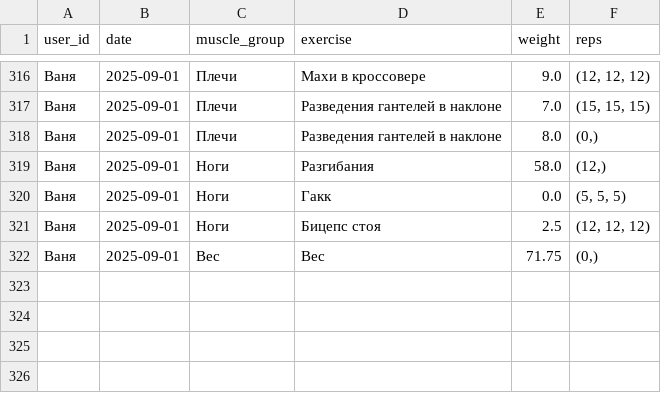
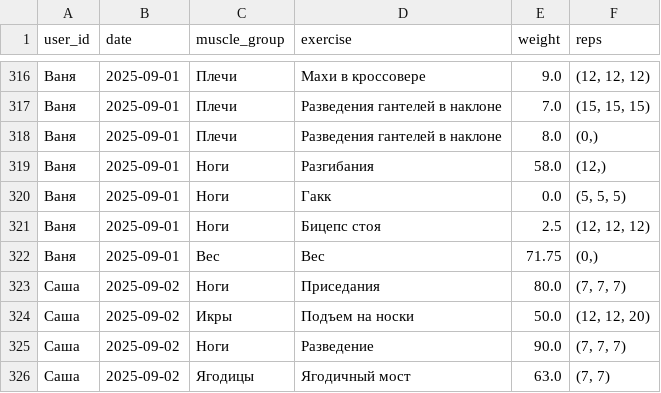
Before and after one commit to v0r0bi0v/gym-statistics, a CSV file: workouts.csv, drawn as a sheet; only a part is shown, gaps mark what is left out; the diff names each change by its address in the sheet, - before the commit and + after, or states it on an @@ line.

Commit message:
GYM AUTOCOMMIT 2025-09-02 05:49:49 UTC

```diff
--- a/workouts.csv
+++ b/workouts.csv
+row 323: Саша | 2025-09-02 | Ноги | Приседания | 80.0 | (7, 7, 7)
+row 324: Саша | 2025-09-02 | Икры | Подъем на носки | 50.0 | (12, 12, 20)
+row 325: Саша | 2025-09-02 | Ноги | Разведение | 90.0 | (7, 7, 7)
+row 326: Саша | 2025-09-02 | Ягодицы | Ягодичный мост | 63.0 | (7, 7)
```
